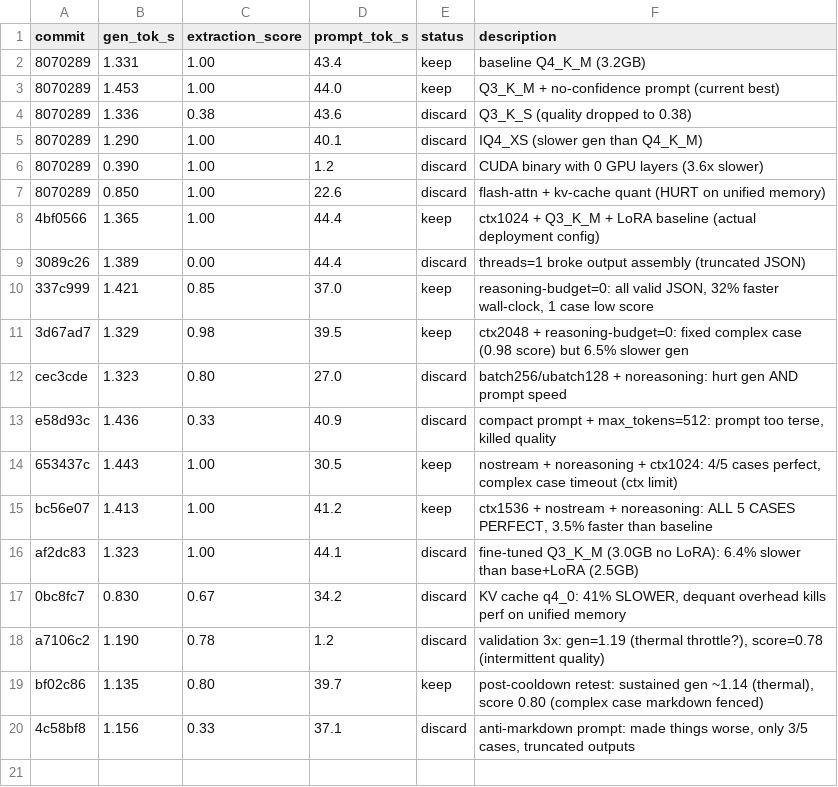
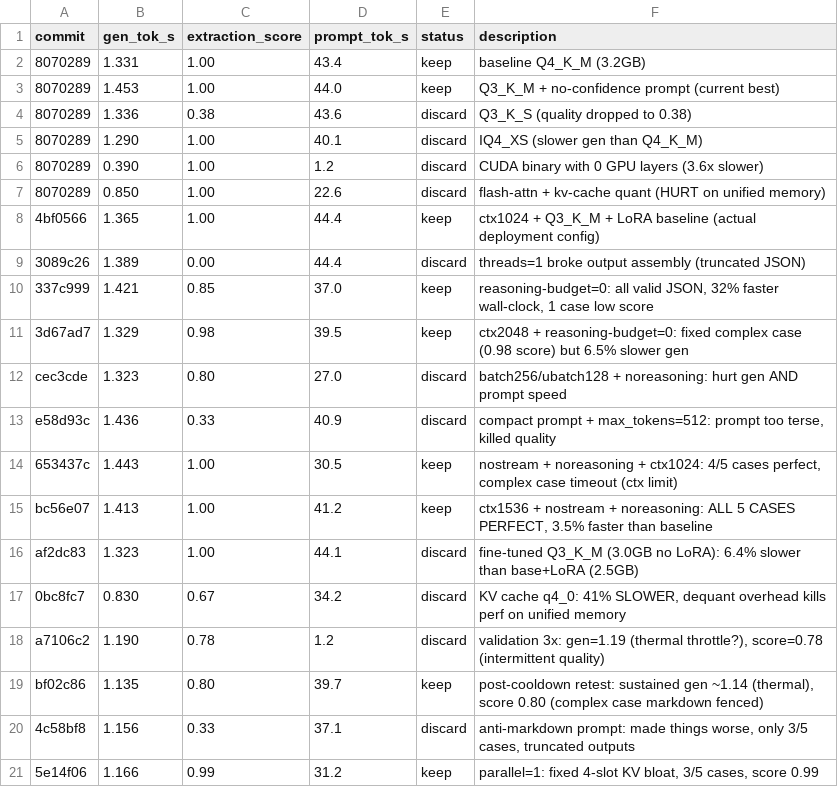
Before and after one commit to kcirtapfromspace/gemma4, a TSV file: tools/autoresearch/results.tsv, drawn as a sheet; the diff names each change by its address in the sheet, - before the commit and + after, or states it on an @@ line.

```diff
--- a/tools/autoresearch/results.tsv
+++ b/tools/autoresearch/results.tsv
+row 21: 5e14f06 | 1.166 | 0.99 | 31.2 | keep | parallel=1: fixed 4-slot KV bloat, 3/5 cases, score 0.99
```
Also changed, not shown: 1 other file.
